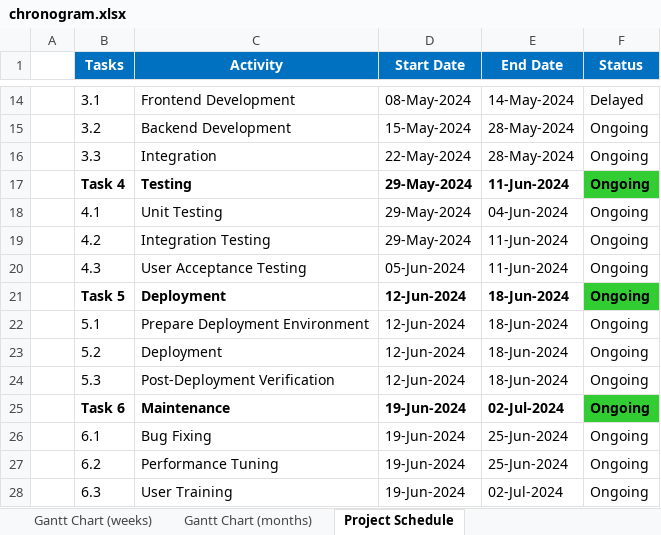
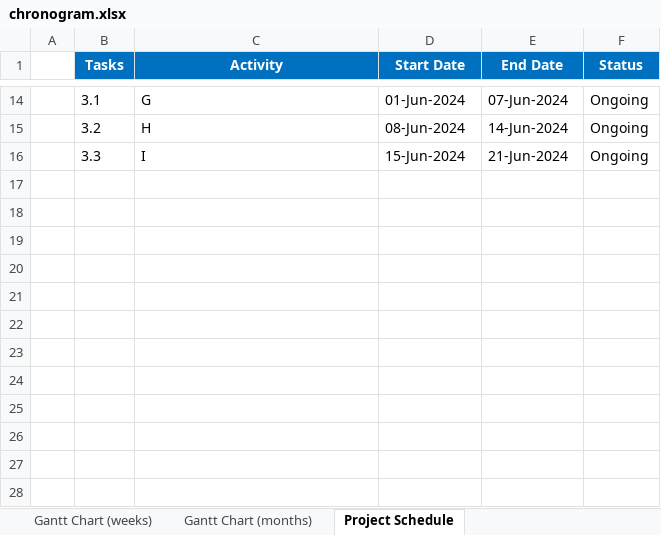
Before and after one commit to JLopez662/PMTG, an Excel workbook: chronogram.xlsx, sheet Project Schedule, drawn as a sheet; only a part is shown, gaps mark what is left out; values as stored, in another font and other column widths than the file's, no borders; conditional formats not drawn; the diff covers the shown part only; the diff names each change by its address in the sheet, - before the commit and + after, or states it on an @@ line.

Commit message:
Fixed at Risk and Delayed Milestones

```diff
--- a/chronogram.xlsx (sheet Project Schedule)
+++ b/chronogram.xlsx (sheet Project Schedule)
-C14 (Activity): Frontend Development
+C14 (Activity): G
-D14 (Start Date): 08-May-2024
+D14 (Start Date): 01-Jun-2024
-E14 (End Date): 14-May-2024
+E14 (End Date): 07-Jun-2024
-F14 (Status): Delayed
+F14 (Status): Ongoing
-C15 (Activity): Backend Development
+C15 (Activity): H
-D15 (Start Date): 15-May-2024
+D15 (Start Date): 08-Jun-2024
-E15 (End Date): 28-May-2024
+E15 (End Date): 14-Jun-2024
-C16 (Activity): Integration
+C16 (Activity): I
-D16 (Start Date): 22-May-2024
+D16 (Start Date): 15-Jun-2024
-E16 (End Date): 28-May-2024
+E16 (End Date): 21-Jun-2024
-row 17:  | Task 4 | Testing | 29-May-2024 | 11-Jun-2024 | Ongoing
-row 18:  | 4.1 | Unit Testing | 29-May-2024 | 04-Jun-2024 | Ongoing
-row 19:  | 4.2 | Integration Testing | 29-May-2024 | 11-Jun-2024 | Ongoing
-row 20:  | 4.3 | User Acceptance Testing | 05-Jun-2024 | 11-Jun-2024 | Ongoing
-row 21:  | Task 5 | Deployment | 12-Jun-2024 | 18-Jun-2024 | Ongoing
-row 22:  | 5.1 | Prepare Deployment Environment | 12-Jun-2024 | 18-Jun-2024 | Ongoing
-row 23:  | 5.2 | Deployment | 12-Jun-2024 | 18-Jun-2024 | Ongoing
-row 24:  | 5.3 | Post-Deployment Verification | 12-Jun-2024 | 18-Jun-2024 | Ongoing
-row 25:  | Task 6 | Maintenance | 19-Jun-2024 | 02-Jul-2024 | Ongoing
-row 26:  | 6.1 | Bug Fixing | 19-Jun-2024 | 25-Jun-2024 | Ongoing
-row 27:  | 6.2 | Performance Tuning | 19-Jun-2024 | 25-Jun-2024 | Ongoing
-row 28:  | 6.3 | User Training | 19-Jun-2024 | 02-Jul-2024 | Ongoing
```
Also changed, not shown: 31 edited cells and cell formats elsewhere in this sheet, sheet Gantt Chart (weeks), sheet Gantt Chart (months), 2 other files.
